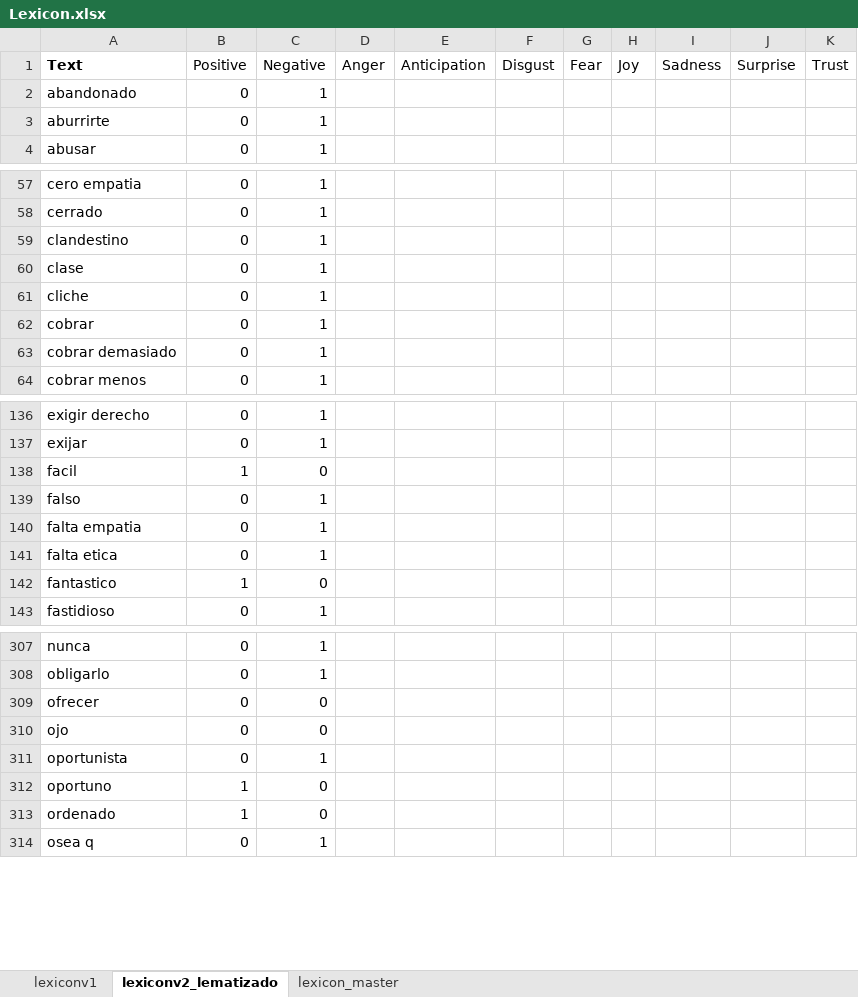
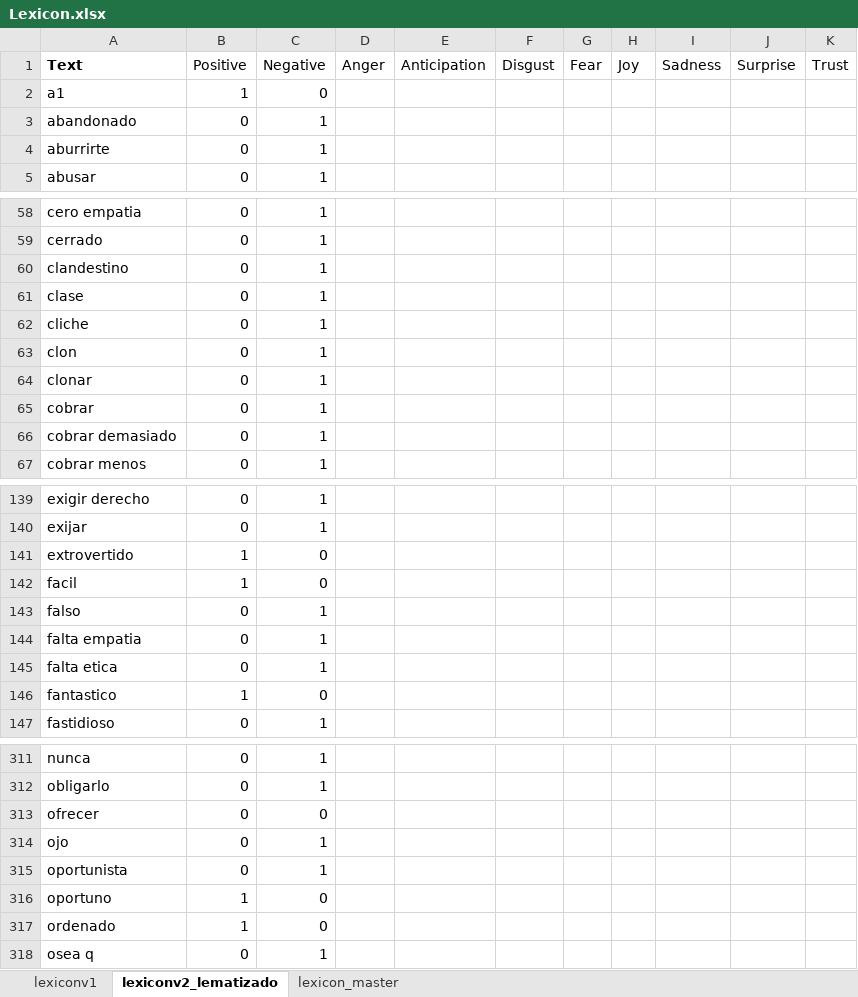
Before and after one commit to jatmnk9/Thesis_project_QuispeCabello_Sanchez_Wong, an Excel workbook: demo_lexicon/Lexicon.xlsx, sheet lexiconv2_lematizado, drawn as a sheet; only a part is shown, gaps mark what is left out; values as stored, in another font and other column widths than the file's, no borders; addresses are those after the commit; the diff covers the shown part only; the diff names each change by its address in the sheet, - before the commit and + after, or states it on an @@ line.

Commit message:
Expandiendo lexicon

```diff
--- a/demo_lexicon/Lexicon.xlsx (sheet lexiconv2_lematizado)
+++ b/demo_lexicon/Lexicon.xlsx (sheet lexiconv2_lematizado)
+row 2: a1 | 1 | 0
+row 63: clon | 0 | 1
+row 64: clonar | 0 | 1
+row 141: extrovertido | 1 | 0
-C314 (Negative): 0
+C314 (Negative): 1
```
Also changed, not shown: 361 added rows elsewhere in this sheet, formulas that keep their value, 13 other files.
